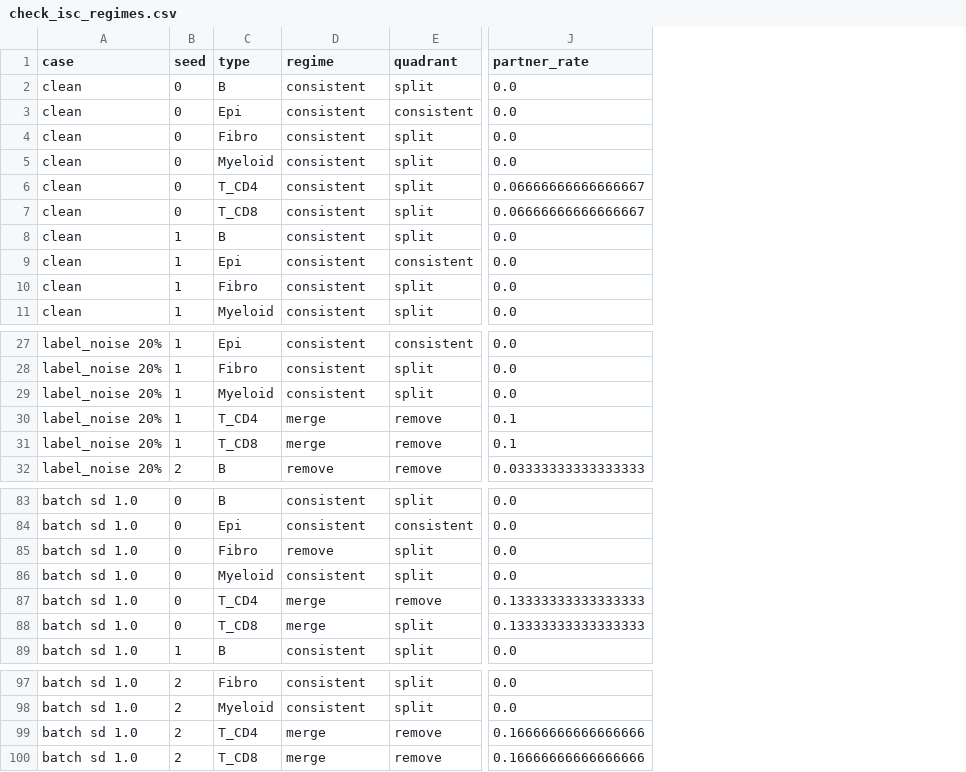
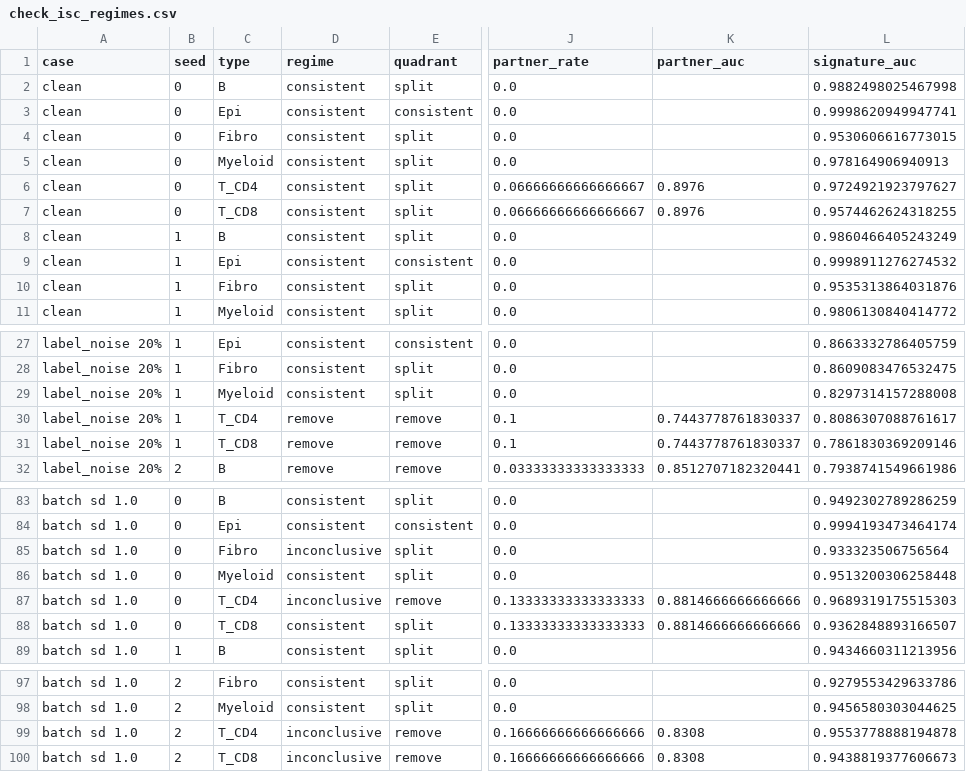
Before and after one commit to p-gueguen/spatial-anno-metrics, a CSV file: benchmarks/worlds/srtsim/results/fixed_crops_0/check_isc_regimes.csv, drawn as a sheet; only a part is shown, gaps mark what is left out; the diff names each change by its address in the sheet, - before the commit and + after, or states it on an @@ line.

```diff
--- a/benchmarks/worlds/srtsim/results/fixed_crops_0/check_isc_regimes.csv
+++ b/benchmarks/worlds/srtsim/results/fixed_crops_0/check_isc_regimes.csv
+column K (partner_auc), rows 6-7: 0.8976 | 0.8976; rows 30-32: 0.7443778761830337 | 0.7443778761830337 | 0.8512707182320441; rows 87-88: 0.8814666666666666 | 0.8814666666666666; rows 99-100: 0.8308 | 0.8308
+column L (signature_auc), rows 2-11: 0.9882498025467998 | 0.9998620949947741 | 0.9530606616773015 | 0.978164906940913 | 0.9724921923797627 | 0.9574462624318255 | 0.9860466405243249 | 0.9998911276274532 | 0.9535313864031876 | 0.9806130840414772; rows 27-32: 0.8663332786405759 | 0.8609083476532475 | 0.8297314157288008 | 0.8086307088761617 | 0.7861830369209146 | 0.7938741549661986; rows 83-89: 0.9492302789286259 | 0.9994193473464174 | 0.933323506756564 | 0.9513200306258448 | 0.9689319175515303 | 0.9362848893166507 | 0.9434660311213956; rows 97-100: 0.9279553429633786 | 0.9456580303044625 | 0.9553778888194878 | 0.9438819377606673
-D30:D31 (regime): merge
+D30:D31 (regime): remove
-D85 (regime): remove
+D85 (regime): inconclusive
-D87 (regime): merge
+D87 (regime): inconclusive
-D88 (regime): merge
+D88 (regime): consistent
-D99:D100 (regime): merge
+D99:D100 (regime): inconclusive
```
Also changed, not shown: benchmarks/worlds/sccube/results/domains/check_isc_regimes.csv, benchmarks/worlds/sccube/results/fine/check_isc_regimes.csv, 10 other files.
